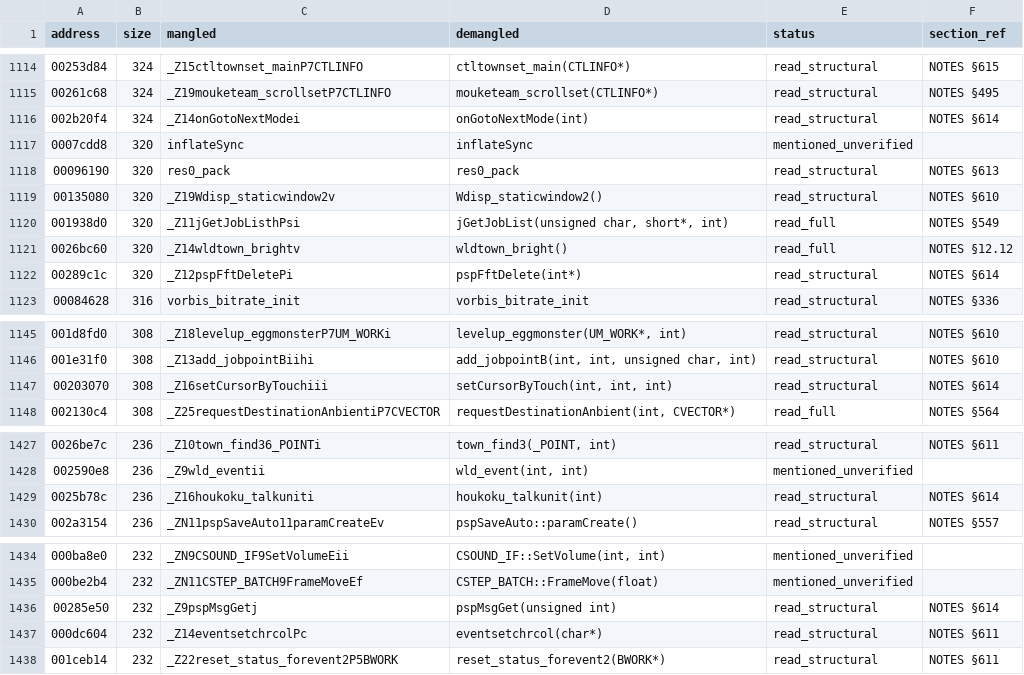
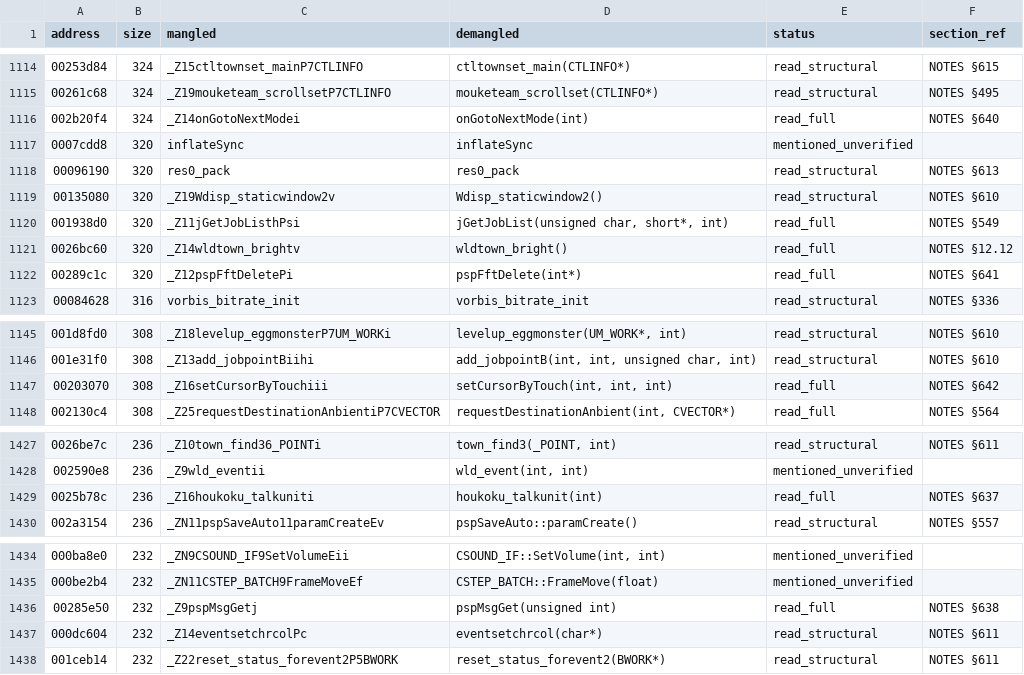
Before and after one commit to c1c3ru/fft_craft, a CSV file: FFT_Android_Mod/docs/RE_FUNCTION_INVENTORY.csv, drawn as a sheet; only a part is shown, gaps mark what is left out; the diff covers the shown part only.

```diff
--- a/FFT_Android_Mod/docs/RE_FUNCTION_INVENTORY.csv
+++ b/FFT_Android_Mod/docs/RE_FUNCTION_INVENTORY.csv
@@ -1115,3 +1115,3 @@ address,size,mangled,demangled,status,section_ref
 00261c68,324,_Z19mouketeam_scrollsetP7CTLINFO,mouketeam_scrollset(CTLINFO*),read_structural,NOTES §495
-002b20f4,324,_Z14onGotoNextModei,onGotoNextMode(int),read_structural,NOTES §614
+002b20f4,324,_Z14onGotoNextModei,onGotoNextMode(int),read_full,NOTES §640
 0007cdd8,320,inflateSync,inflateSync,mentioned_unverified,
@@ -1121,3 +1121,3 @@ address,size,mangled,demangled,status,section_ref
 0026bc60,320,_Z14wldtown_brightv,wldtown_bright(),read_full,NOTES §12.12
-00289c1c,320,_Z12pspFftDeletePi,pspFftDelete(int*),read_structural,NOTES §614
+00289c1c,320,_Z12pspFftDeletePi,pspFftDelete(int*),read_full,NOTES §641
 00084628,316,vorbis_bitrate_init,vorbis_bitrate_init,read_structural,NOTES §336
@@ -1146,3 +1146,3 @@ address,size,mangled,demangled,status,section_ref
 001e31f0,308,_Z13add_jobpointBiihi,"add_jobpointB(int, int, unsigned char, int)",read_structural,NOTES §610
-00203070,308,_Z16setCursorByTouchiii,"setCursorByTouch(int, int, int)",read_structural,NOTES §614
+00203070,308,_Z16setCursorByTouchiii,"setCursorByTouch(int, int, int)",read_full,NOTES §642
 002130c4,308,_Z25requestDestinationAnbientiP7CVECTOR,"requestDestinationAnbient(int, CVECTOR*)",read_full,NOTES §564
@@ -1428,3 +1428,3 @@ address,size,mangled,demangled,status,section_ref
 002590e8,236,_Z9wld_eventii,"wld_event(int, int)",mentioned_unverified,
-0025b78c,236,_Z16houkoku_talkuniti,houkoku_talkunit(int),read_structural,NOTES §614
+0025b78c,236,_Z16houkoku_talkuniti,houkoku_talkunit(int),read_full,NOTES §637
 002a3154,236,_ZN11pspSaveAuto11paramCreateEv,pspSaveAuto::paramCreate(),read_structural,NOTES §557
@@ -1435,3 +1435,3 @@ address,size,mangled,demangled,status,section_ref
 000be2b4,232,_ZN11CSTEP_BATCH9FrameMoveEf,CSTEP_BATCH::FrameMove(float),mentioned_unverified,
-00285e50,232,_Z9pspMsgGetj,pspMsgGet(unsigned int),read_structural,NOTES §614
+00285e50,232,_Z9pspMsgGetj,pspMsgGet(unsigned int),read_full,NOTES §638
 000dc604,232,_Z14eventsetchrcolPc,eventsetchrcol(char*),read_structural,NOTES §611
```
Also changed, not shown: 8 edited cells elsewhere in this file, FFT_Android_Mod/docs/alvos_prioritarios_nucleo.csv, 2 other files.
